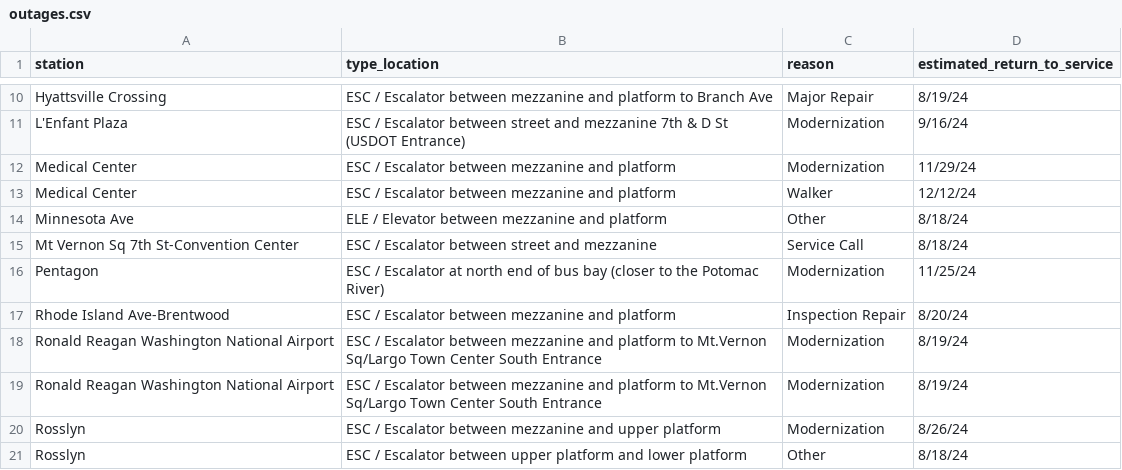
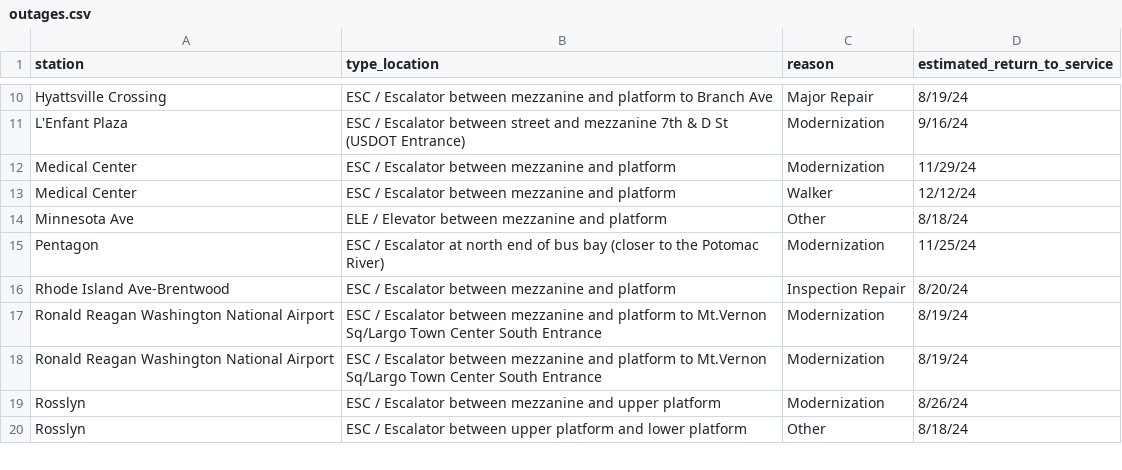
Before and after one commit to erxclau/wmata-elevators-escalators, a CSV file: outages.csv, drawn as a sheet; only a part is shown, gaps mark what is left out; the diff names each change by its address in the sheet, - before the commit and + after, or states it on an @@ line.

```diff
--- a/outages.csv
+++ b/outages.csv
-row 15: Mt Vernon Sq 7th St-Convention Center | ESC / Escalator between street and mezzanine | Service Call | 8/18/24
```
